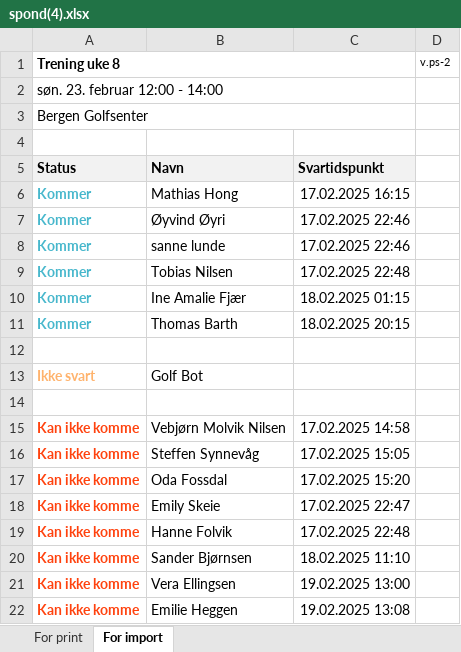
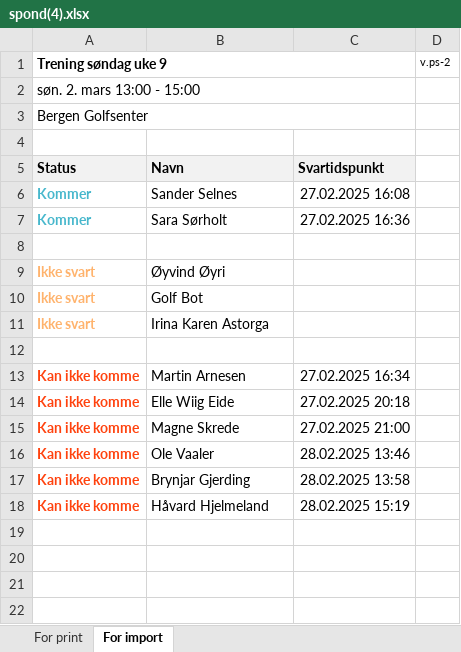
Before and after one commit to ELmustasje/bsi-golf-api, an Excel workbook: xlsx_files/spond(4).xlsx, sheet For import, drawn as a sheet; values as stored, in another font and other column widths than the file's, no borders; removed rows and columns are numbered as before the commit, all else as after; the diff names each change by its address in the sheet, - before the commit and + after, or states it on an @@ line.

```diff
--- a/xlsx_files/spond(4).xlsx (sheet For import)
+++ b/xlsx_files/spond(4).xlsx (sheet For import)
-A1: Trening uke 8
+A1: Trening søndag uke 9
-A2 (Trening søndag uke 9): søn. 23. februar 12:00 - 14:00
+A2 (Trening søndag uke 9): søn. 2. mars 13:00 - 15:00
-row 6: Kommer | Mathias Hong | 17.02.2025 16:15
-row 7: Kommer | Øyvind Øyri | 17.02.2025 22:46
-B6: sanne lunde
+B6: Sander Selnes
-C6: 17.02.2025 22:46
+C6: 27.02.2025 16:08
-row 9: Kommer | Tobias Nilsen | 17.02.2025 22:48
-row 10: Kommer | Ine Amalie Fjær | 18.02.2025 01:15
-B7: Thomas Barth
+B7: Sara Sørholt
-C7: 18.02.2025 20:15
+C7: 27.02.2025 16:36
+row 9: Ikke svart | Øyvind Øyri
+row 11: Ikke svart | Irina Karen Astorga
-B13: Vebjørn Molvik Nilsen
+B13: Martin Arnesen
-C13: 17.02.2025 14:58
+C13: 27.02.2025 16:34
-row 16: Kan ikke komme | Steffen Synnevåg | 17.02.2025 15:05
-B14: Oda Fossdal
+B14: Elle Wiig Eide
-C14: 17.02.2025 15:20
+C14: 27.02.2025 20:18
-B15: Emily Skeie
+B15: Magne Skrede
-C15: 17.02.2025 22:47
+C15: 27.02.2025 21:00
-B16: Hanne Folvik
+B16: Ole Vaaler
-C16: 17.02.2025 22:48
+C16: 28.02.2025 13:46
-B17: Sander Bjørnsen
+B17: Brynjar Gjerding
-C17: 18.02.2025 11:10
+C17: 28.02.2025 13:58
-row 21: Kan ikke komme | Vera Ellingsen | 19.02.2025 13:00
-B18: Emilie Heggen
+B18: Håvard Hjelmeland
-C18: 19.02.2025 13:08
+C18: 28.02.2025 15:19
```
Also changed, not shown: sheet For print, xlsx_files/spond(3).xlsx, 1 other file.
